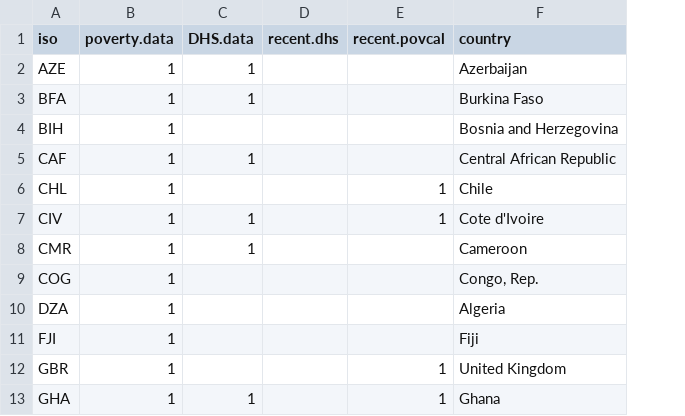
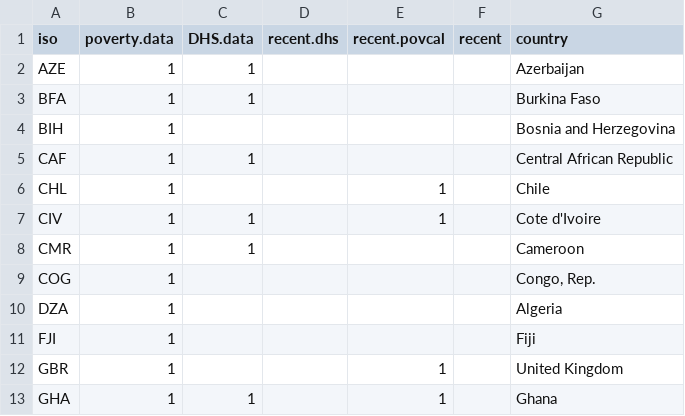
Before and after one commit to devinit/gap-narrative, a CSV file: output/vnr countries data gaps.csv, drawn as a sheet; only a part is shown; the diff names each change by its address in the sheet, - before the commit and + after, or states it on an @@ line.

```diff
--- a/output/vnr countries data gaps.csv
+++ b/output/vnr countries data gaps.csv
+column F (recent), empty
```
Also changed, not shown: 3 other files.
